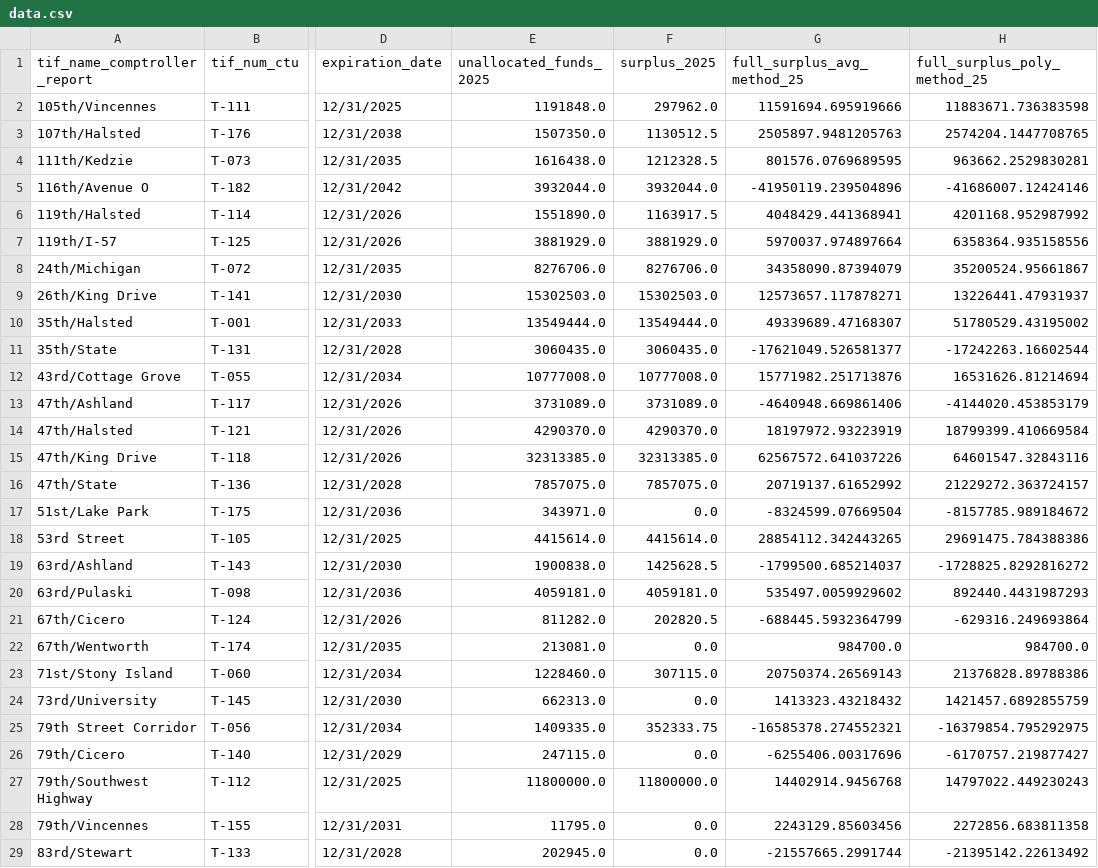
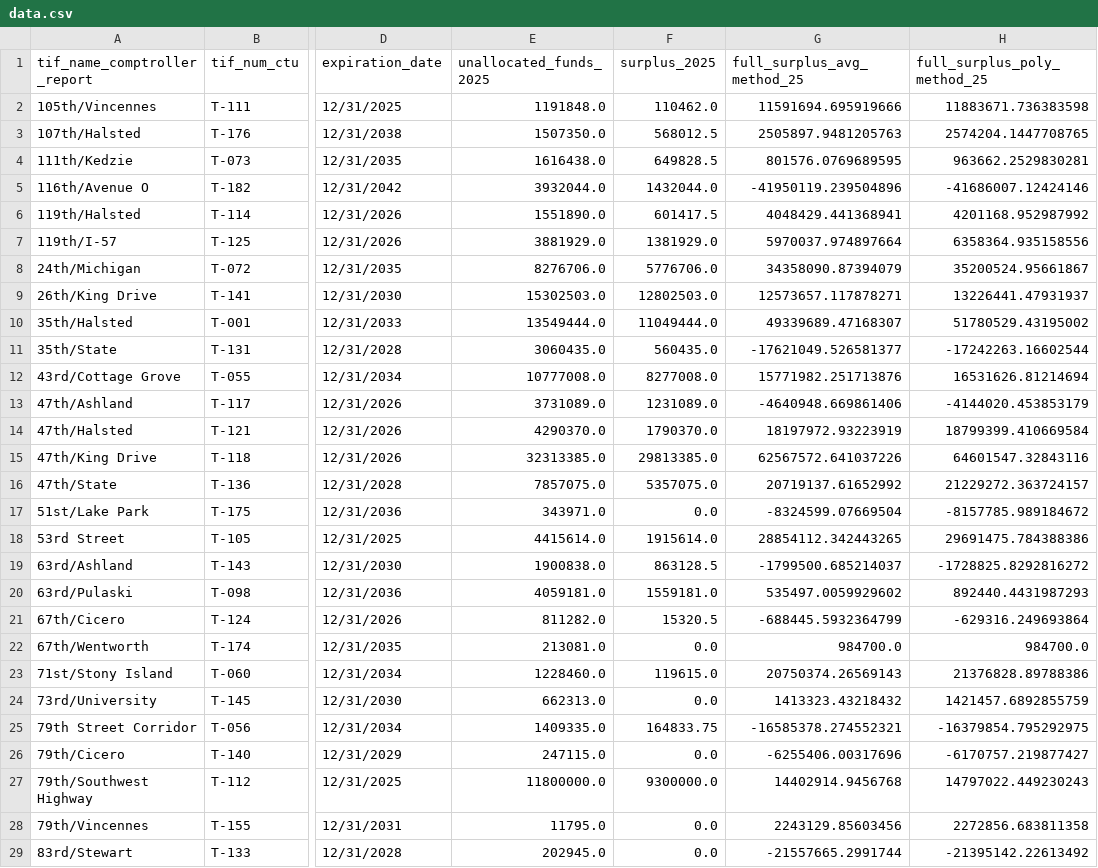
Before and after one commit to cpoulo2/tif_surplus_web_app, a CSV file: data.csv, drawn as a sheet; only a part is shown, gaps mark what is left out; the diff covers the shown part only; the diff names each change by its address in the sheet, - before the commit and + after, or states it on an @@ line.

Commit message:
Updated City of Chicago TIF 10 year projection link and changed City method to accurately reflect OMB method

```diff
--- a/data.csv
+++ b/data.csv
-F2 (surplus_2025): 297962.0
+F2 (surplus_2025): 110462.0
-F3 (surplus_2025): 1130512.5
+F3 (surplus_2025): 568012.5
-F4 (surplus_2025): 1212328.5
+F4 (surplus_2025): 649828.5
-F5 (surplus_2025): 3932044.0
+F5 (surplus_2025): 1432044.0
-F6 (surplus_2025): 1163917.5
+F6 (surplus_2025): 601417.5
-F7 (surplus_2025): 3881929.0
+F7 (surplus_2025): 1381929.0
-F8 (surplus_2025): 8276706.0
+F8 (surplus_2025): 5776706.0
-F9 (surplus_2025): 15302503.0
+F9 (surplus_2025): 12802503.0
-F10 (surplus_2025): 13549444.0
+F10 (surplus_2025): 11049444.0
-F11 (surplus_2025): 3060435.0
+F11 (surplus_2025): 560435.0
-F12 (surplus_2025): 10777008.0
+F12 (surplus_2025): 8277008.0
-F13 (surplus_2025): 3731089.0
+F13 (surplus_2025): 1231089.0
-F14 (surplus_2025): 4290370.0
+F14 (surplus_2025): 1790370.0
-F15 (surplus_2025): 32313385.0
+F15 (surplus_2025): 29813385.0
-F16 (surplus_2025): 7857075.0
+F16 (surplus_2025): 5357075.0
-F18 (surplus_2025): 4415614.0
+F18 (surplus_2025): 1915614.0
-F19 (surplus_2025): 1425628.5
+F19 (surplus_2025): 863128.5
-F20 (surplus_2025): 4059181.0
+F20 (surplus_2025): 1559181.0
-F21 (surplus_2025): 202820.5
+F21 (surplus_2025): 15320.5
-F23 (surplus_2025): 307115.0
+F23 (surplus_2025): 119615.0
-F25 (surplus_2025): 352333.75
+F25 (surplus_2025): 164833.75
-F27 (surplus_2025): 11800000.0
+F27 (surplus_2025): 9300000.0
```
Also changed, not shown: 70 edited cells elsewhere in this file, 1 other file.
